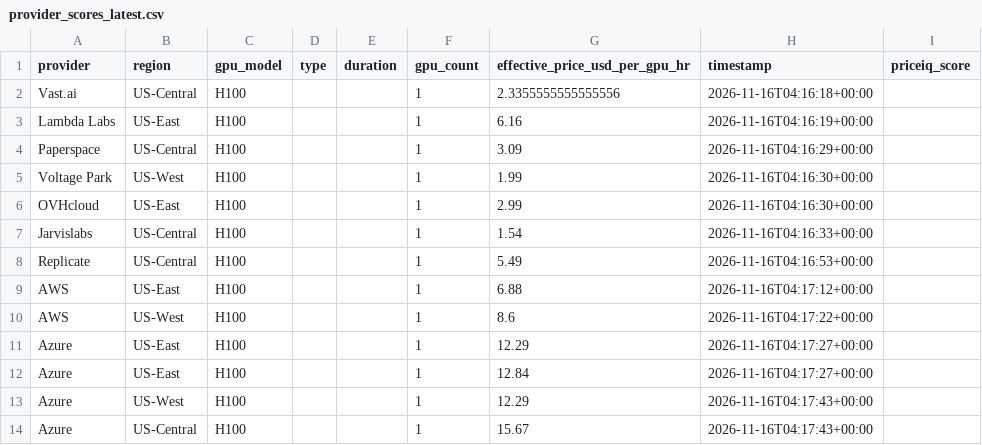
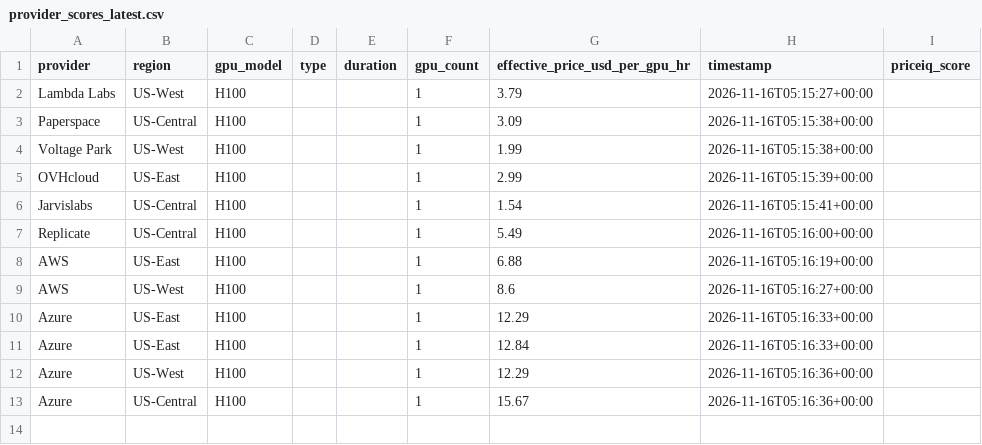
Before and after one commit to forwardcompute/PricingIndex, a CSV file: data/derived/provider_scores_latest.csv, drawn as a sheet.

```diff
--- a/data/derived/provider_scores_latest.csv
+++ b/data/derived/provider_scores_latest.csv
@@ -1,14 +1,13 @@
 provider,region,gpu_model,type,duration,gpu_count,effective_price_usd_per_gpu_hr,timestamp,priceiq_score
-Vast.ai,US-Central,H100,,,1,2.3355555555555556,2026-11-16T04:16:18+00:00,
-Lambda Labs,US-East,H100,,,1,6.16,2026-11-16T04:16:19+00:00,
-Paperspace,US-Central,H100,,,1,3.09,2026-11-16T04:16:29+00:00,
-Voltage Park,US-West,H100,,,1,1.99,2026-11-16T04:16:30+00:00,
-OVHcloud,US-East,H100,,,1,2.99,2026-11-16T04:16:30+00:00,
-Jarvislabs,US-Central,H100,,,1,1.54,2026-11-16T04:16:33+00:00,
-Replicate,US-Central,H100,,,1,5.49,2026-11-16T04:16:53+00:00,
-AWS,US-East,H100,,,1,6.88,2026-11-16T04:17:12+00:00,
-AWS,US-West,H100,,,1,8.6,2026-11-16T04:17:22+00:00,
-Azure,US-East,H100,,,1,12.29,2026-11-16T04:17:27+00:00,
-Azure,US-East,H100,,,1,12.84,2026-11-16T04:17:27+00:00,
-Azure,US-West,H100,,,1,12.29,2026-11-16T04:17:43+00:00,
-Azure,US-Central,H100,,,1,15.67,2026-11-16T04:17:43+00:00,
+Lambda Labs,US-West,H100,,,1,3.79,2026-11-16T05:15:27+00:00,
+Paperspace,US-Central,H100,,,1,3.09,2026-11-16T05:15:38+00:00,
+Voltage Park,US-West,H100,,,1,1.99,2026-11-16T05:15:38+00:00,
+OVHcloud,US-East,H100,,,1,2.99,2026-11-16T05:15:39+00:00,
+Jarvislabs,US-Central,H100,,,1,1.54,2026-11-16T05:15:41+00:00,
+Replicate,US-Central,H100,,,1,5.49,2026-11-16T05:16:00+00:00,
+AWS,US-East,H100,,,1,6.88,2026-11-16T05:16:19+00:00,
+AWS,US-West,H100,,,1,8.6,2026-11-16T05:16:27+00:00,
+Azure,US-East,H100,,,1,12.29,2026-11-16T05:16:33+00:00,
+Azure,US-East,H100,,,1,12.84,2026-11-16T05:16:33+00:00,
+Azure,US-West,H100,,,1,12.29,2026-11-16T05:16:36+00:00,
+Azure,US-Central,H100,,,1,15.67,2026-11-16T05:16:36+00:00,
```
Also changed, not shown: data/history/index_history.csv, hcpi/hcpi_history.csv, 6 other files.
